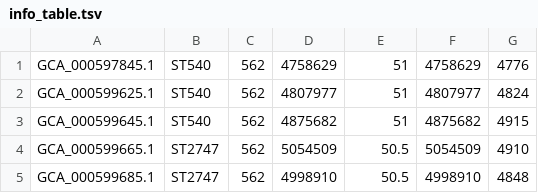
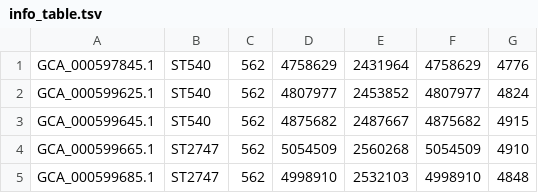
Before and after one commit to Info-Sebi/PanLoki, a TSV file: info_table.tsv, drawn as a sheet.

Commit message:
add cds info dataframe from gbff file

```diff
--- a/info_table.tsv
+++ b/info_table.tsv
@@ -1,5 +1,5 @@
-GCA_000597845.1	ST540	562	4758629	51	4758629	4776
-GCA_000599625.1	ST540	562	4807977	51	4807977	4824
-GCA_000599645.1	ST540	562	4875682	51	4875682	4915
-GCA_000599665.1	ST2747	562	5054509	50.5	5054509	4910
-GCA_000599685.1	ST2747	562	4998910	50.5	4998910	4848
+GCA_000597845.1	ST540	562	4758629	2431964	4758629	4776
+GCA_000599625.1	ST540	562	4807977	2453852	4807977	4824
+GCA_000599645.1	ST540	562	4875682	2487667	4875682	4915
+GCA_000599665.1	ST2747	562	5054509	2560268	5054509	4910
+GCA_000599685.1	ST2747	562	4998910	2532103	4998910	4848
```
Also changed, not shown: 22 other files.
